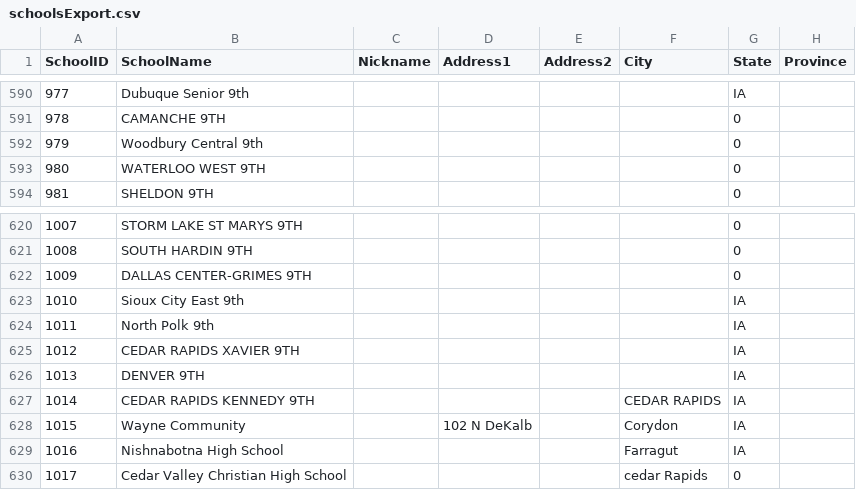
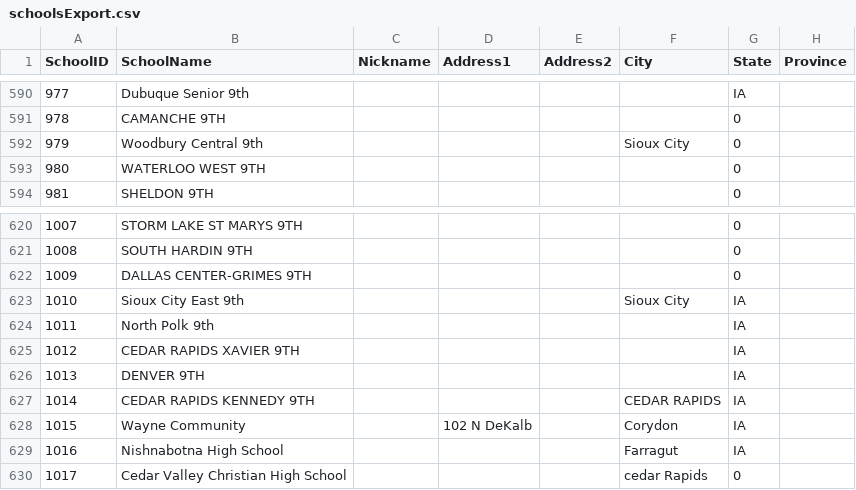
Before and after one commit to unitink72/speechsched, a CSV file: 2017Master/schoolsExport.csv, drawn as a sheet; only a part is shown, gaps mark what is left out; the diff names each change by its address in the sheet, - before the commit and + after, or states it on an @@ line.

Commit message:
Add cities

```diff
--- a/2017Master/schoolsExport.csv
+++ b/2017Master/schoolsExport.csv
-F592 (City): (empty)
+F592 (City): Sioux City
-F623 (City): (empty)
+F623 (City): Sioux City
```
